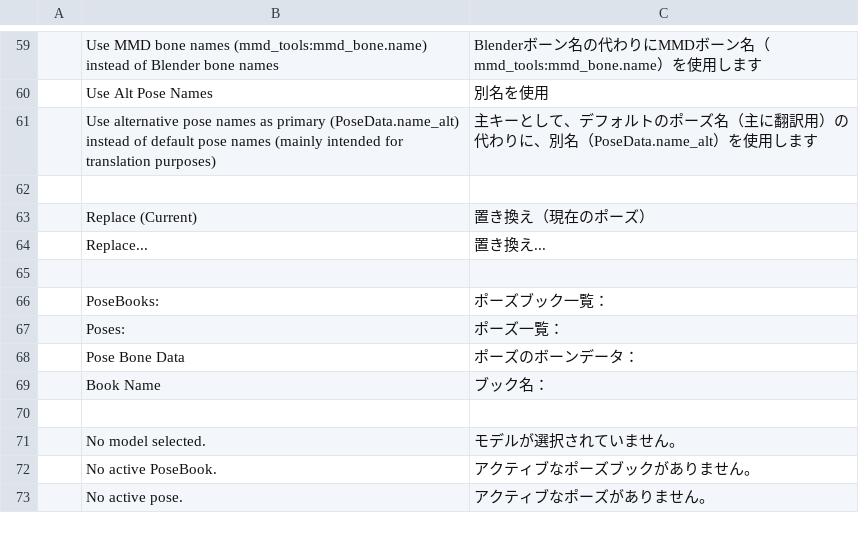
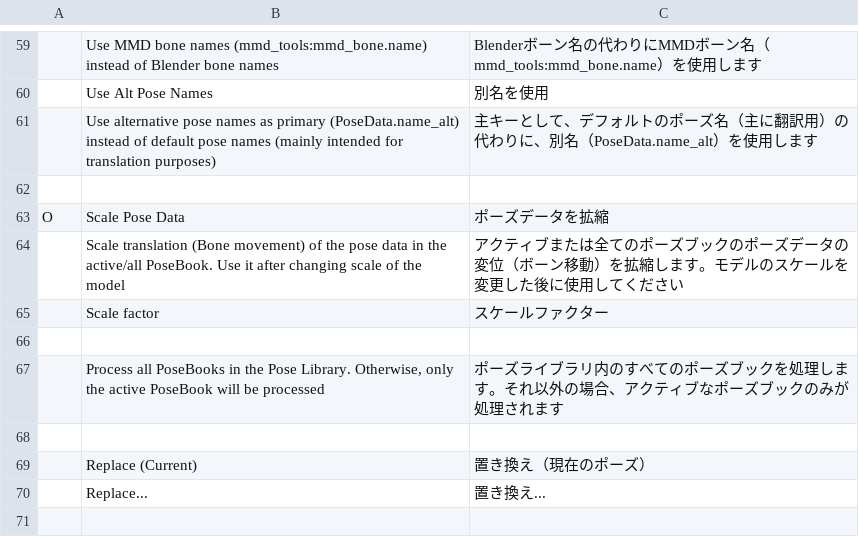
Before and after one commit to kafuji/Sakura_Poselib, a TSV file: lang/ja_JP/ui.tsv, drawn as a sheet; only a part is shown, gaps mark what is left out; the shorter side is filled out with more unchanged rows; the diff names each change by its address in the sheet, - before the commit and + after, or states it on an @@ line.

Commit message:
Bump version to 1.3.1, update README with change log, and add "Scale Pose Data" operator to PoseBook menu

```diff
--- a/lang/ja_JP/ui.tsv
+++ b/lang/ja_JP/ui.tsv
+row 63: O | Scale Pose Data | ポーズデータを拡縮
+row 64:  | Scale translation (Bone movement) of the pose data in the active/all PoseBook. Use it after changing scale of the model | アクティブまたは全てのポーズブックのポーズデータの変位（ボーン移動）を拡縮します。モデルのスケールを変更した後に使用してください
+row 65:  | Scale factor | スケールファクター
+row 66: (empty)
+row 67:  | Process all PoseBooks in the Pose Library. Otherwise, only the active PoseBook will be processed | ポーズライブラリ内のすべてのポーズブックを処理します。それ以外の場合、アクティブなポーズブックのみが処理されます
+row 68: (empty)
```
Also changed, not shown: 5 other files.
